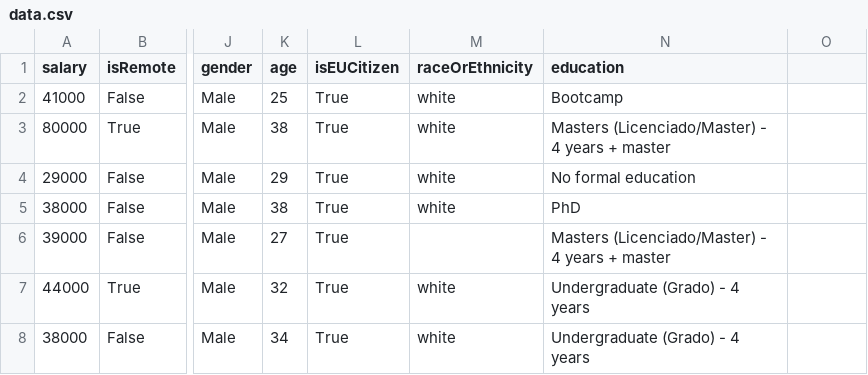
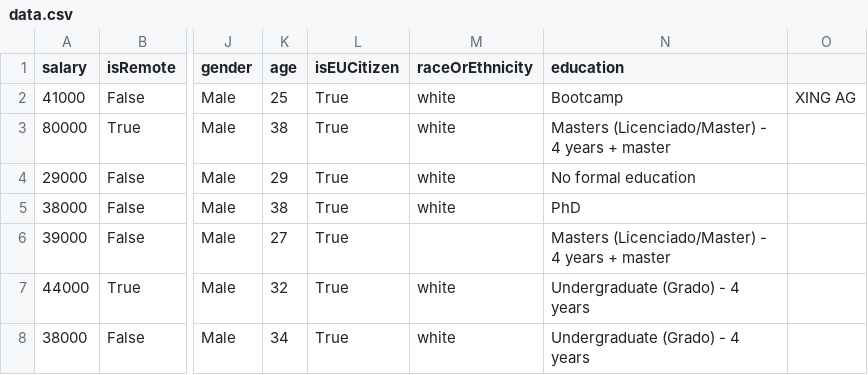
Before and after one commit to iamricard/salary-info-dump, a CSV file: data.csv, drawn as a sheet; only a part is shown, gaps mark what is left out; the diff names each change by its address in the sheet, - before the commit and + after, or states it on an @@ line.

Commit message:
Add company name for my entry (#2)
* adds company name for my entry

* adds company name to csv file

```diff
--- a/data.csv
+++ b/data.csv
-O2: (empty)
+O2: XING AG
```
Also changed, not shown: 1 other file.
